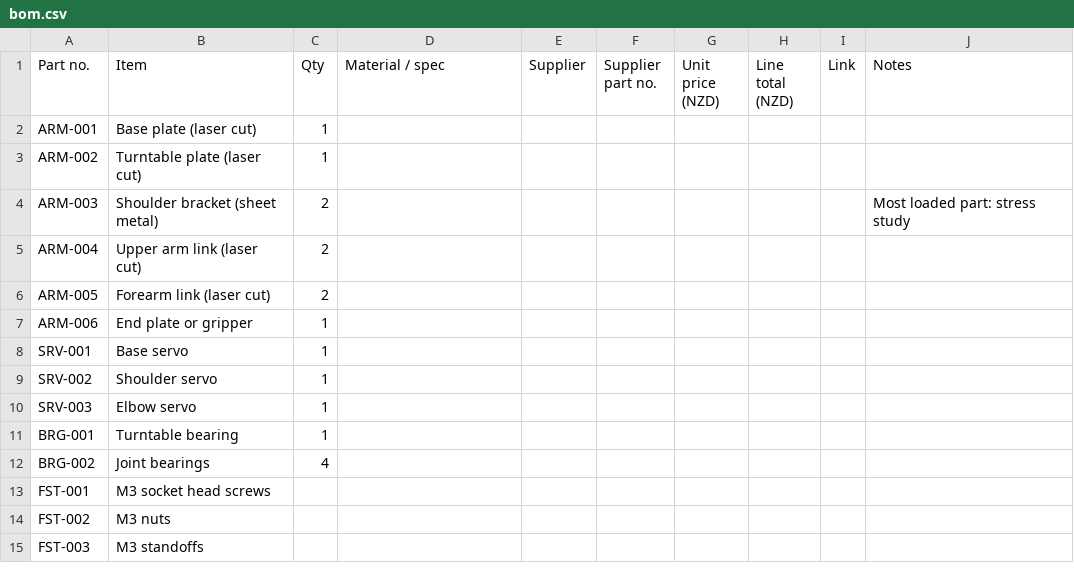
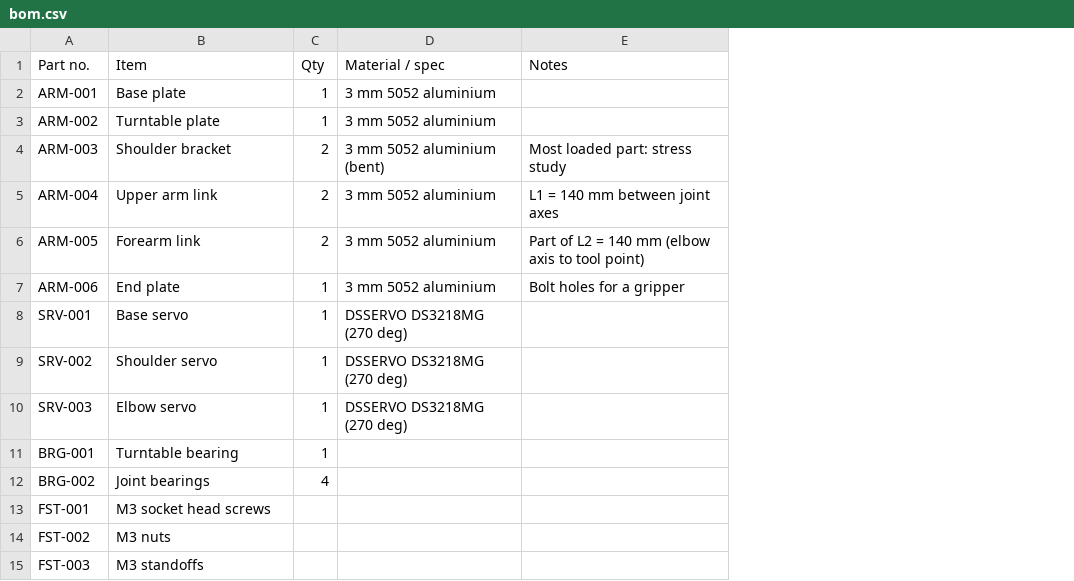
Before and after one commit to kwondo6/robotic-arm-design, a CSV file: bom/bom.csv, drawn as a sheet; removed rows and columns are numbered as before the commit, all else as after; the diff names each change by its address in the sheet, - before the commit and + after, or states it on an @@ line.

```diff
--- a/bom/bom.csv
+++ b/bom/bom.csv
-column E (Supplier), empty
-column F (Supplier part no.), empty
-column G (Unit price (NZD)), empty
-column H (Line total (NZD)), empty
-column I (Link), empty
-B2 (Item): Base plate (laser cut)
+B2 (Item): Base plate
-D2:D3 (Material / spec): (empty)
+D2:D3 (Material / spec): 3 mm 5052 aluminium
-B3 (Item): Turntable plate (laser cut)
+B3 (Item): Turntable plate
-B4 (Item): Shoulder bracket (sheet metal)
+B4 (Item): Shoulder bracket
-D4 (Material / spec): (empty)
+D4 (Material / spec): 3 mm 5052 aluminium (bent)
-B5 (Item): Upper arm link (laser cut)
+B5 (Item): Upper arm link
-D5:D7 (Material / spec): (empty)
+D5:D7 (Material / spec): 3 mm 5052 aluminium
-E5 (Notes): (empty)
+E5 (Notes): L1 = 140 mm between joint axes
-B6 (Item): Forearm link (laser cut)
+B6 (Item): Forearm link
-E6 (Notes): (empty)
+E6 (Notes): Part of L2 = 140 mm (elbow axis to tool point)
-B7 (Item): End plate or gripper
+B7 (Item): End plate
-E7 (Notes): (empty)
+E7 (Notes): Bolt holes for a gripper
-D8:D10 (Material / spec): (empty)
+D8:D10 (Material / spec): DSSERVO DS3218MG (270 deg)
```
Also changed, not shown: 6 other files.
